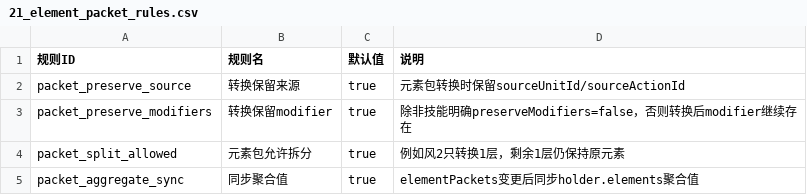
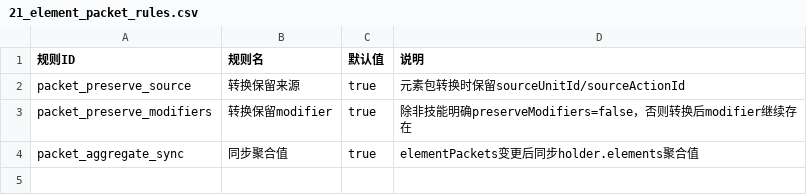
Before and after one commit to jyf0330/ysbzs, a CSV file: data/csv/21_element_packet_rules.csv, drawn as a sheet.

Commit message:
fix(core): make element packets atomic during conversion

```diff
--- a/data/csv/21_element_packet_rules.csv
+++ b/data/csv/21_element_packet_rules.csv
@@ -3,3 +3,2 @@ packet_preserve_source,转换保留来源,true,元素包转换时保留sourceUni
 packet_preserve_modifiers,转换保留modifier,true,除非技能明确preserveModifiers=false，否则转换后modifier继续存在
-packet_split_allowed,元素包允许拆分,true,例如风2只转换1层，剩余1层仍保持原元素
 packet_aggregate_sync,同步聚合值,true,elementPackets变更后同步holder.elements聚合值
```
Also changed, not shown: 5 other files.
